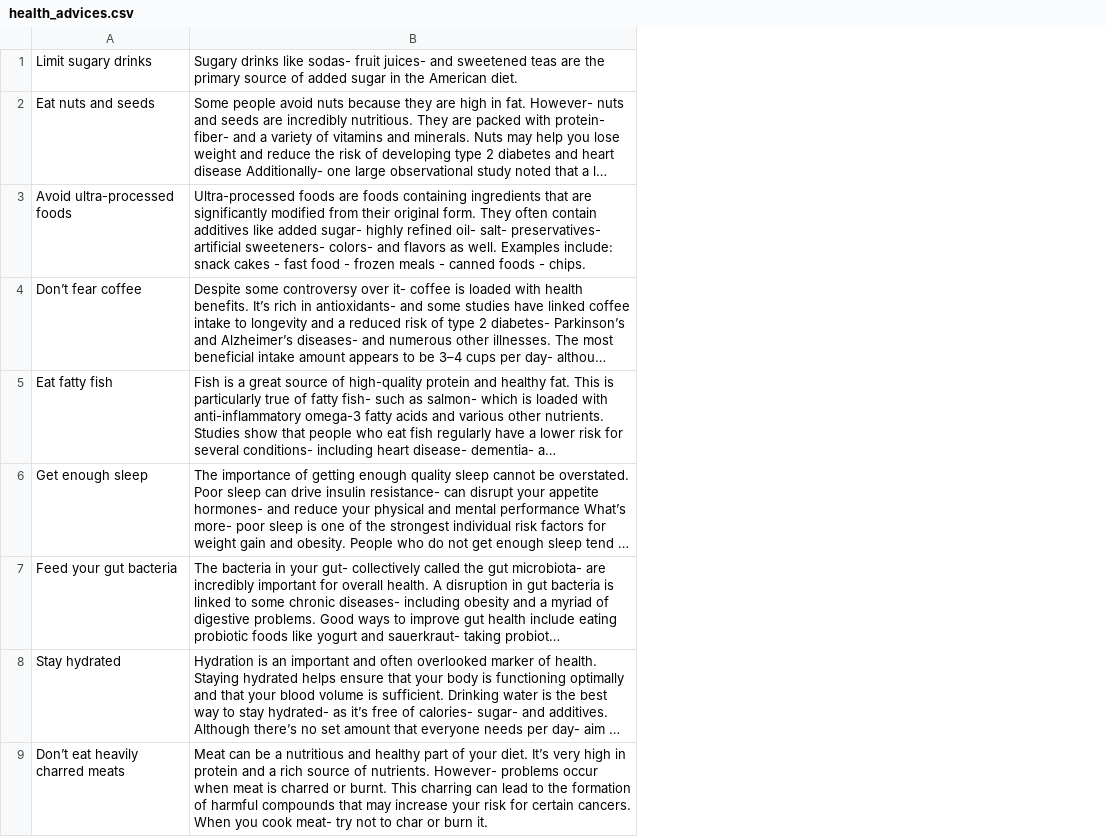
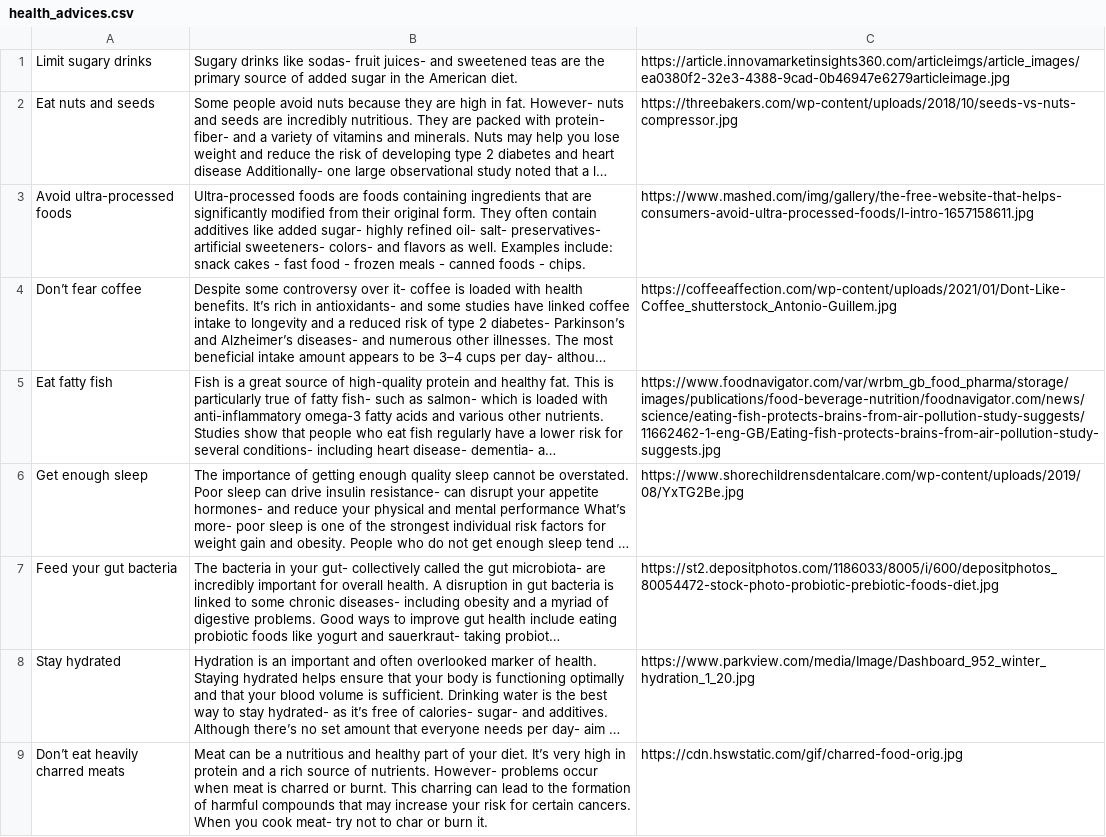
Before and after one commit to The-Cupcake-team/Chicken-Masala, a CSV file: app/src/main/assets/health_advices.csv, drawn as a sheet; only a part is shown; long unchanged cells end in …; the diff names each change by its address in the sheet, - before the commit and + after, or states it on an @@ line.

Commit message:
add image url to Healthy advices model

```diff
--- a/app/src/main/assets/health_advices.csv
+++ b/app/src/main/assets/health_advices.csv
+column C, rows 1-9: https://article.innovamarketinsights360.com/articleimgs/article_images/ea0380f2-32e3-4388-9cad-0b46947e6279articleimage.jpg | https://threebakers.com/wp-content/uploads/2018/10/seeds-vs-nuts-compressor.jpg | https://www.mashed.com/img/gallery/the-free-website-that-helps-consumers-avoid-ultra-processed-foods/l-intro-1657158611.jpg | https://coffeeaffection.com/wp-content/uploads/2021/01/Dont-Like-Coffee_shutterstock_Antonio-Guillem.jpg | https://www.foodnavigator.com/var/wrbm_gb_food_pharma/storage/images/publications/food-beverage-nutrition/foodnavigator.com/news/science/eating-fish-protects-brains-from-air-pollution-study-suggests/11662462-1-eng-GB/Eating-fish-protects-brains-from-air-pollution-study-suggests.jpg | https://www.shorechildrensdentalcare.com/wp-content/uploads/2019/08/YxTG2Be.jpg | https://st2.depositphotos.com/1186033/8005/i/600/depositphotos_80054472-stock-photo-probiotic-prebiotic-foods-diet.jpg | https://www.parkview.com/media/Image/Dashboard_952_winter_hydration_1_20.jpg | https://cdn.hswstatic.com/gif/charred-food-orig.jpg
```
Also changed, not shown: 2 other files.
